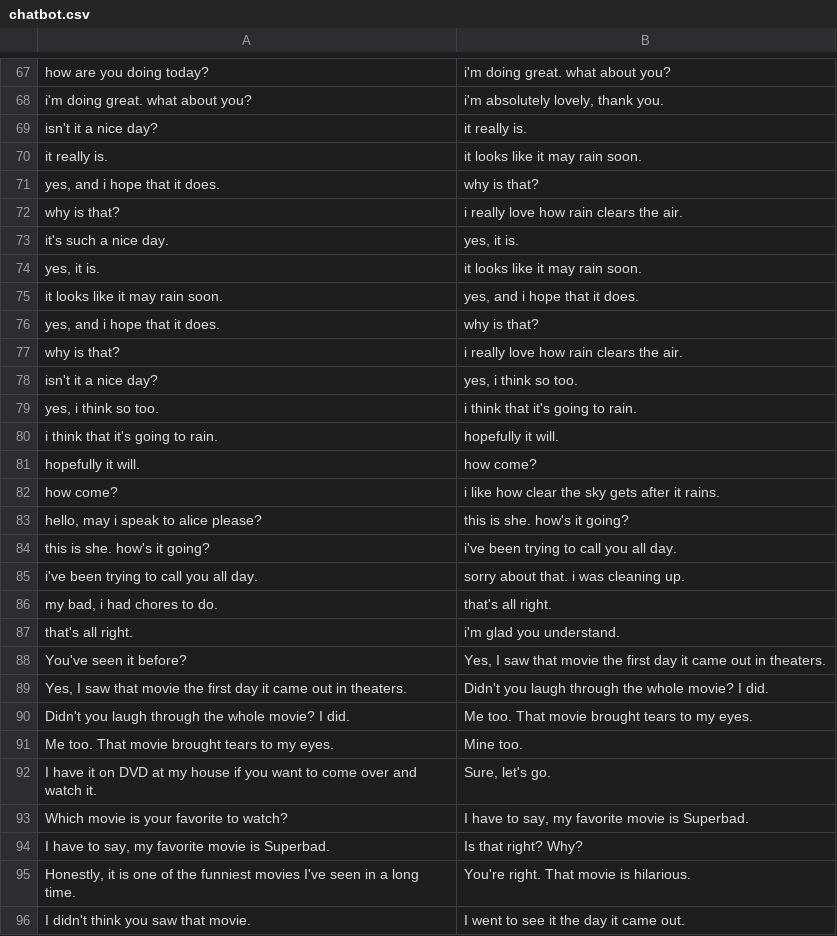
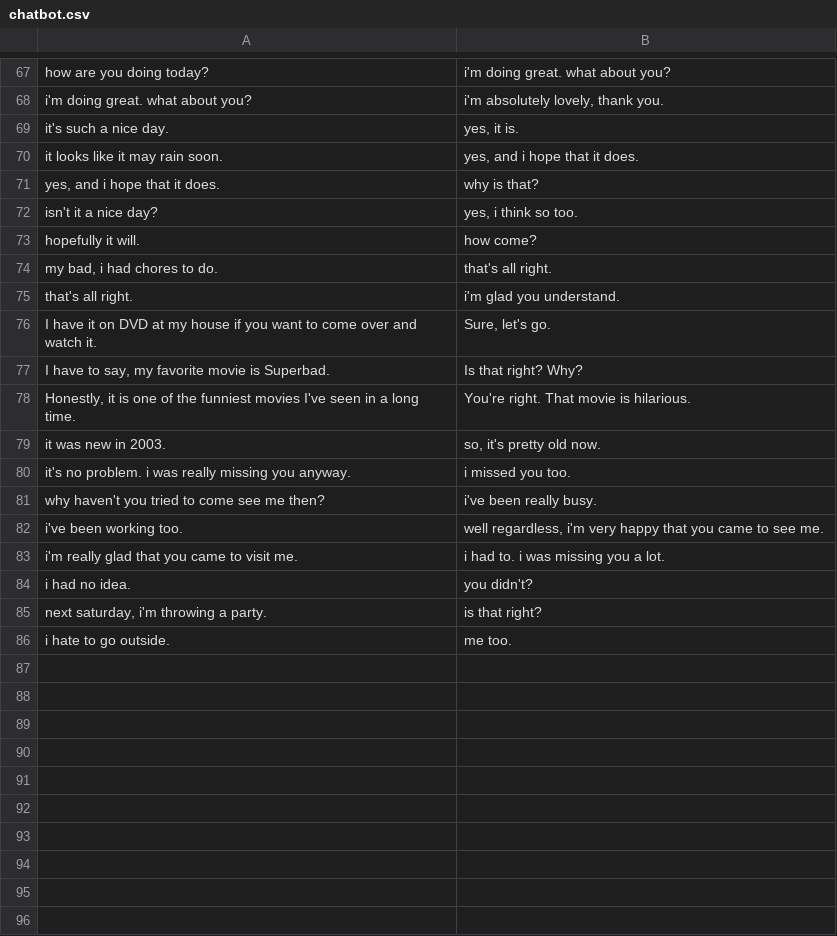
Before and after one commit to farm-info/ai-assignment, a CSV file: data/chatbot.csv, drawn as a sheet; only a part is shown, gaps mark what is left out; the shorter side is filled out with more unchanged rows; the diff covers the shown part only; the diff names each change by its address in the sheet, - before the commit and + after, or states it on an @@ line.

Commit message:
Remove confusing sentences to the bot from the dataset

```diff
--- a/data/chatbot.csv
+++ b/data/chatbot.csv
-row 69: isn't it a nice day? | it really is.
-row 70: it really is. | it looks like it may rain soon.
-row 71: yes, and i hope that it does. | why is that?
-row 72: why is that? | i really love how rain clears the air.
-row 74: yes, it is. | it looks like it may rain soon.
-row 77: why is that? | i really love how rain clears the air.
-row 79: yes, i think so too. | i think that it's going to rain.
-row 80: i think that it's going to rain. | hopefully it will.
-row 82: how come? | i like how clear the sky gets after it rains.
-row 83: hello, may i speak to alice please? | this is she. how's it going?
-row 84: this is she. how's it going? | i've been trying to call you all day.
-row 85: i've been trying to call you all day. | sorry about that. i was cleaning up.
-row 88: You've seen it before? | Yes, I saw that movie the first day it came out in theaters.
-row 89: Yes, I saw that movie the first day it came out in theaters. | Didn't you laugh through the whole movie? I did.
-row 90: Didn't you laugh through the whole movie? I did. | Me too. That movie brought tears to my eyes.
-row 91: Me too. That movie brought tears to my eyes. | Mine too.
-row 93: Which movie is your favorite to watch? | I have to say, my favorite movie is Superbad.
-row 96: I didn't think you saw that movie. | I went to see it the day it came out.
```
Also changed, not shown: 12 removed rows elsewhere in this file.
